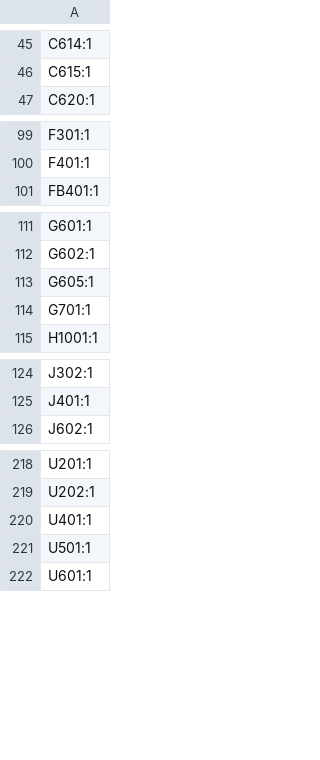
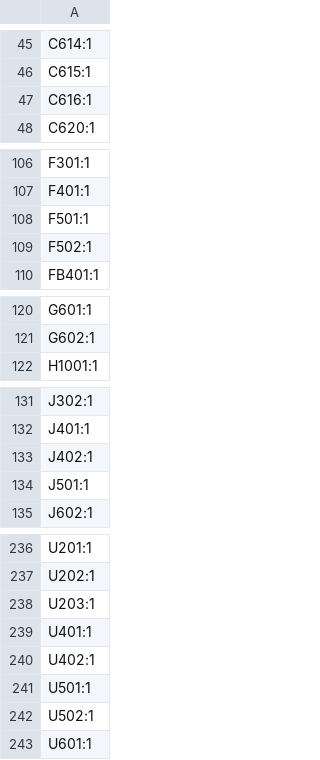
Before and after one commit to stevehayles/HALMET-hardware, a CSV file: production/designators.csv, drawn as a sheet; only a part is shown, gaps mark what is left out; removed rows and columns are numbered as before the commit, all else as after; the diff covers the shown part only; the diff names each change by its address in the sheet, - before the commit and + after, or states it on an @@ line.

```diff
--- a/production/designators.csv
+++ b/production/designators.csv
+row 47: C616:1
+row 108: F501:1
+row 109: F502:1
-row 113: G605:1
-row 114: G701:1
+row 133: J402:1
+row 134: J501:1
+row 238: U203:1
+row 240: U402:1
+row 242: U502:1
```
Also changed, not shown: 15 added rows and 1 edited cell elsewhere in this file, production/bom.csv, production/positions.csv, 57 other files.
